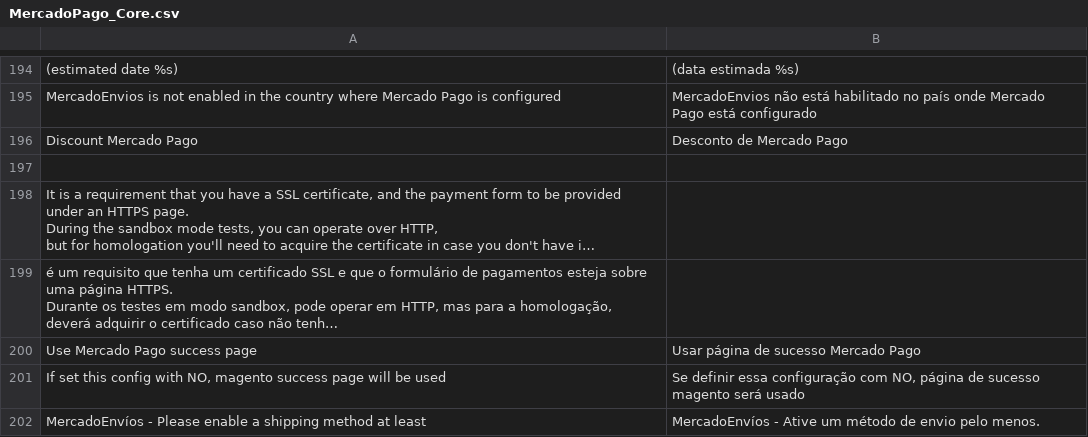
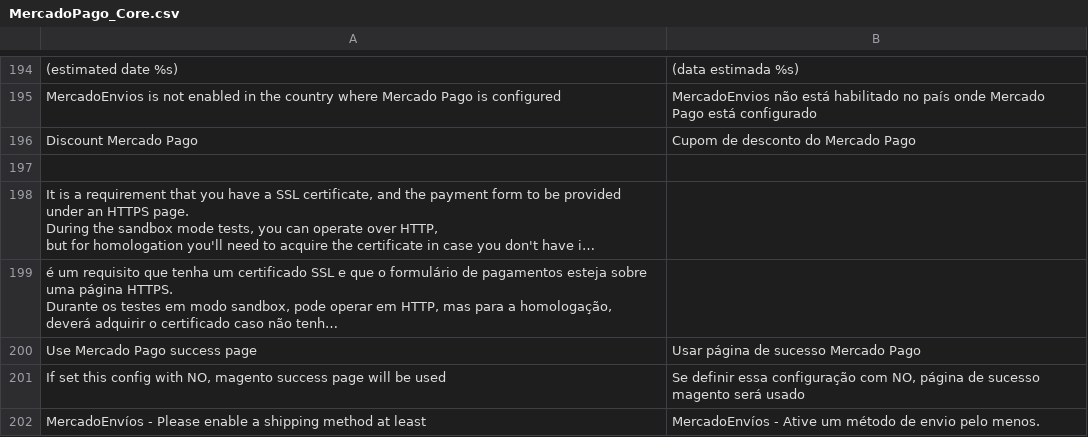
Before and after one commit to mercadopago/cart-magento, a CSV file: 1.6.x-1.9.x/app/locale/pt_BR/MercadoPago_Core.csv, drawn as a sheet; only a part is shown, gaps mark what is left out; long unchanged cells end in ….

```diff
--- a/1.6.x-1.9.x/app/locale/pt_BR/MercadoPago_Core.csv
+++ b/1.6.x-1.9.x/app/locale/pt_BR/MercadoPago_Core.csv
@@ -195,3 +195,3 @@
 "MercadoEnvios is not enabled in the country where Mercado Pago is configured","MercadoEnvios não está habilitado no país onde Mercado Pago está configurado"
-"Discount Mercado Pago","Desconto de Mercado Pago"
+"Discount Mercado Pago","Cupom de desconto do Mercado Pago"
 
```
Also changed, not shown: 6 other files.
